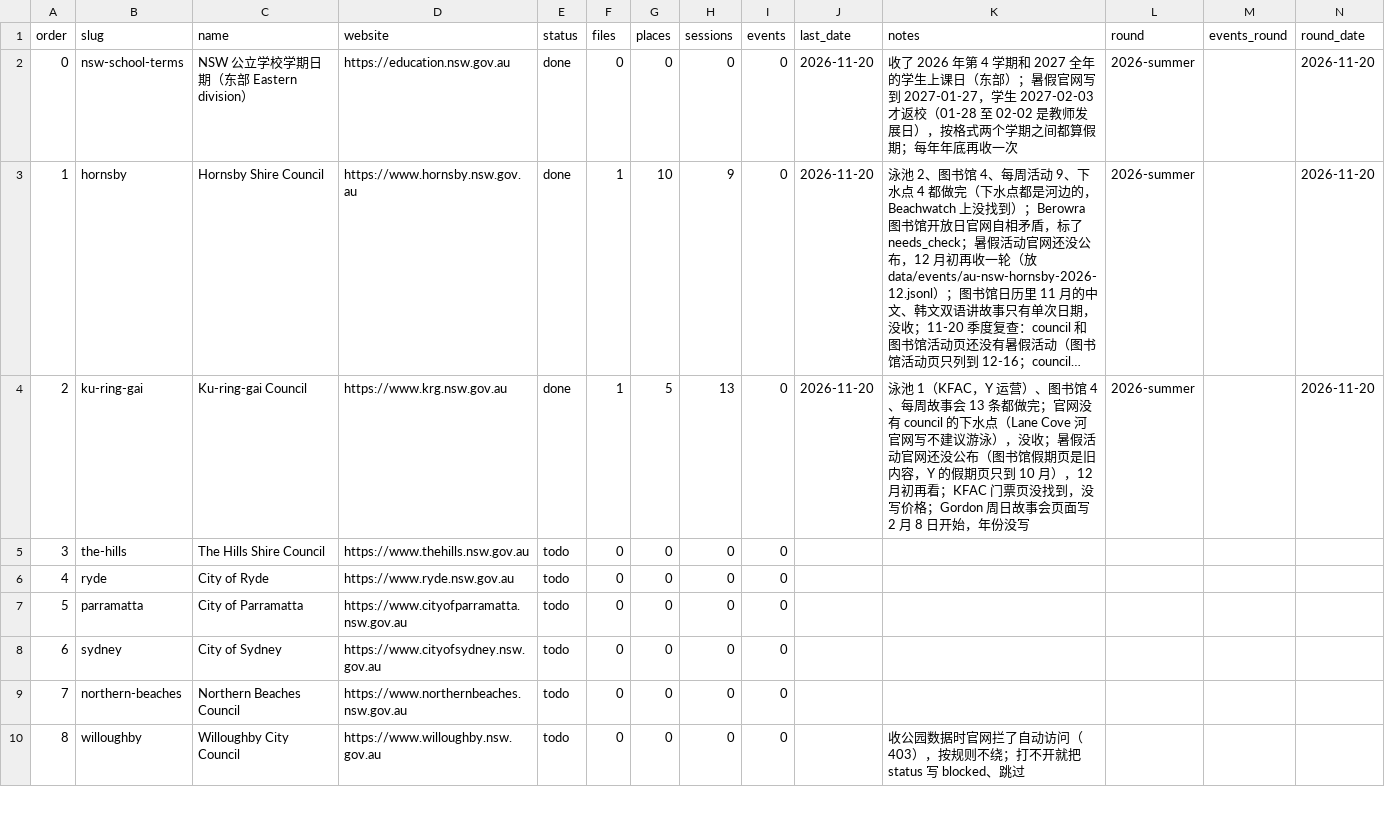
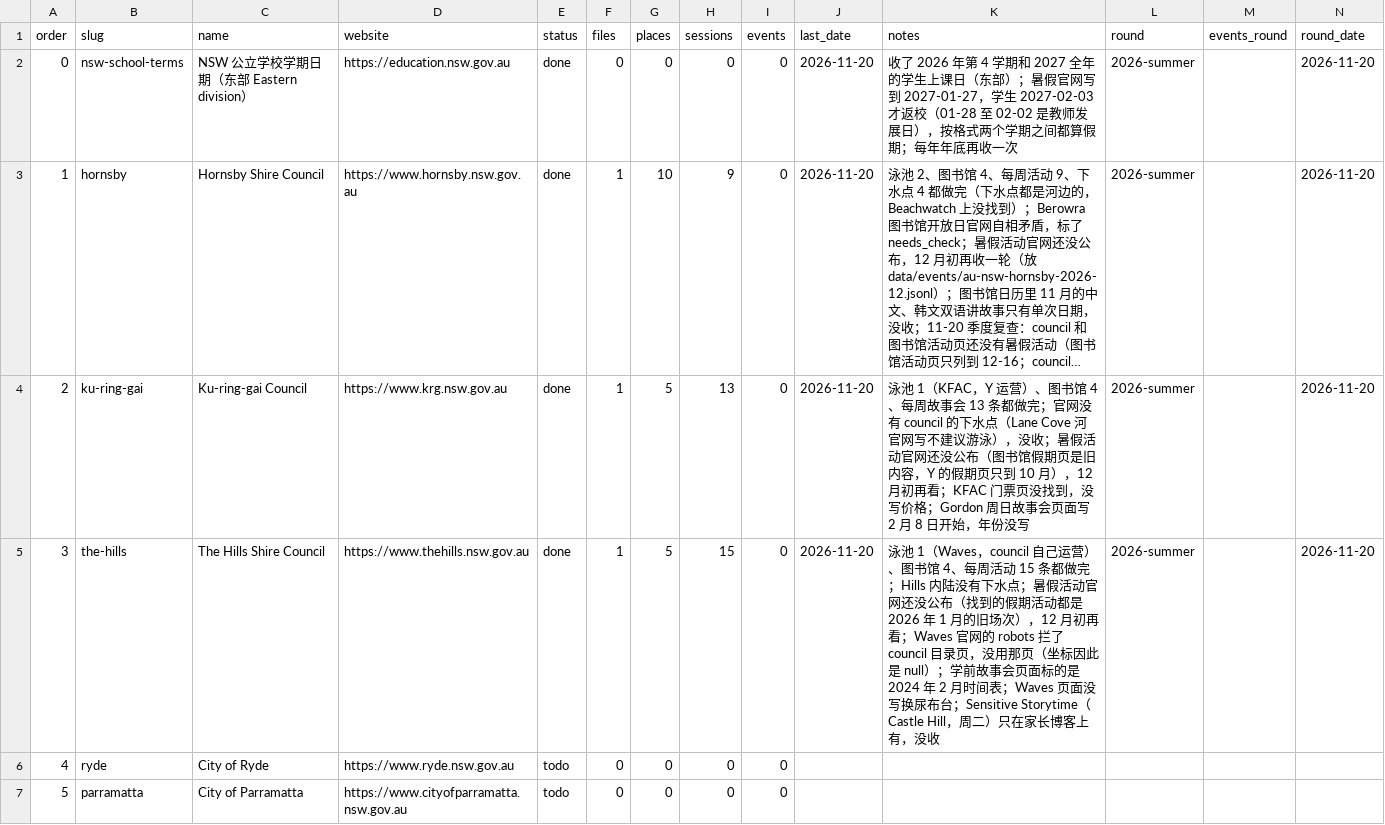
Before and after one commit to sasuke9527/parkapp-data, a CSV file: place_batches.csv, drawn as a sheet; only a part is shown; the shorter side is filled out with more unchanged rows; long unchanged cells end in ….

```diff
--- a/place_batches.csv
+++ b/place_batches.csv
@@ -4,3 +4,3 @@ order,slug,name,website,status,files,places,sessions,events,last_date,notes,roun
 2,ku-ring-gai,Ku-ring-gai Council,https://www.krg.nsw.gov.au,done,1,5,13,0,2026-11-20,泳池 1（KFAC，Y 运营）、图书馆 4、每周故事会 13 条都做完；官网没有 council 的下水点（Lane Cove 河官网写不建议游泳），没收；暑假活动官网还没公布（图书馆假期页是旧内容，Y 的假期页只到 10 月），12 月初再看；KFAC 门票页没找到，没写价格；Gordon 周日故事会页面写 2 月 8 日开始，年份没写,2026-summer,,2026-11-20
-3,the-hills,The Hills Shire Council,https://www.thehills.nsw.gov.au,todo,0,0,0,0,,,,,
+3,the-hills,The Hills Shire Council,https://www.thehills.nsw.gov.au,done,1,5,15,0,2026-11-20,泳池 1（Waves，council 自己运营）、图书馆 4、每周活动 15 条都做完；Hills 内陆没有下水点；暑假活动官网还没公布（找到的假期活动都是 2026 年 1 月的旧场次），12 月初再看；Waves 官网的 robots 拦了 council 目录页，没用那页（坐标因此是 null）；学前故事会页面标的是 2024 年 2 月时间表；Waves 页面没写换尿布台；Sensitive Storytime（Castle Hill，周二）只在家长博客上有，没收,2026-summer,,2026-11-20
 4,ryde,City of Ryde,https://www.ryde.nsw.gov.au,todo,0,0,0,0,,,,,
```
Also changed, not shown: 4 other files.
